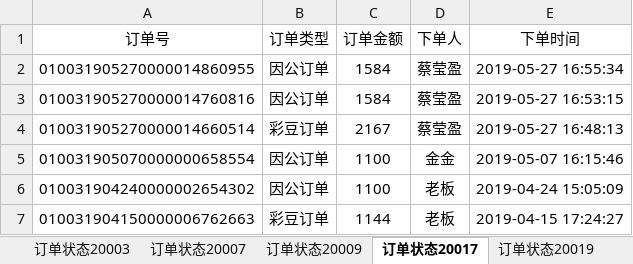
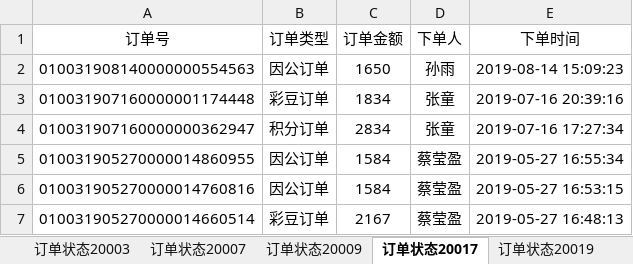
Before and after one commit to xiaotong117/four_pritices, an Excel workbook: xuping/业务金额核对2019-05-09.xlsx, sheet 订单状态20017, drawn as a sheet; only a part is shown; the shorter side is filled out with more unchanged rows; values as stored, in another font and other column widths than the file's, no borders; the diff names each change by its address in the sheet, - before the commit and + after, or states it on an @@ line.

```diff
--- a/xuping/业务金额核对2019-05-09.xlsx (sheet 订单状态20017)
+++ b/xuping/业务金额核对2019-05-09.xlsx (sheet 订单状态20017)
+row 2: 010031908140000000554563 | 因公订单 | 1650 | 孙雨 | 2019-08-14 15:09:23
+row 3: 010031907160000001174448 | 彩豆订单 | 1834 | 张童 | 2019-07-16 20:39:16
+row 4: 010031907160000000362947 | 积分订单 | 2834 | 张童 | 2019-07-16 17:27:34
```
Also changed, not shown: sheet 订单状态20001, sheet 订单状态20019, sheet 订单状态20021, 6 other files.
